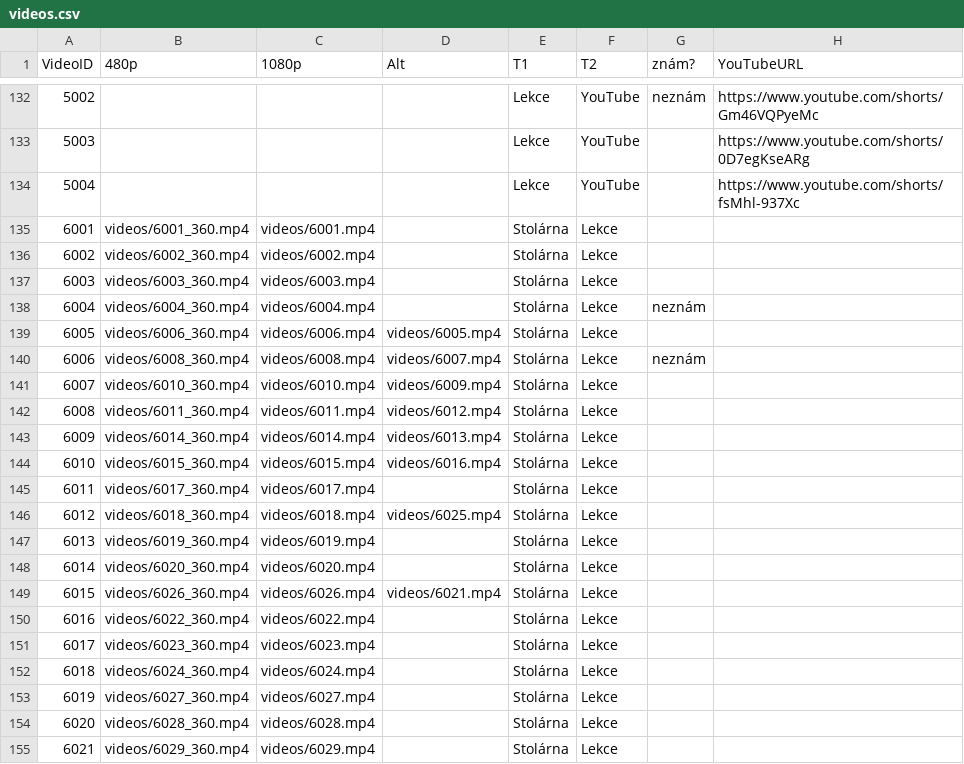
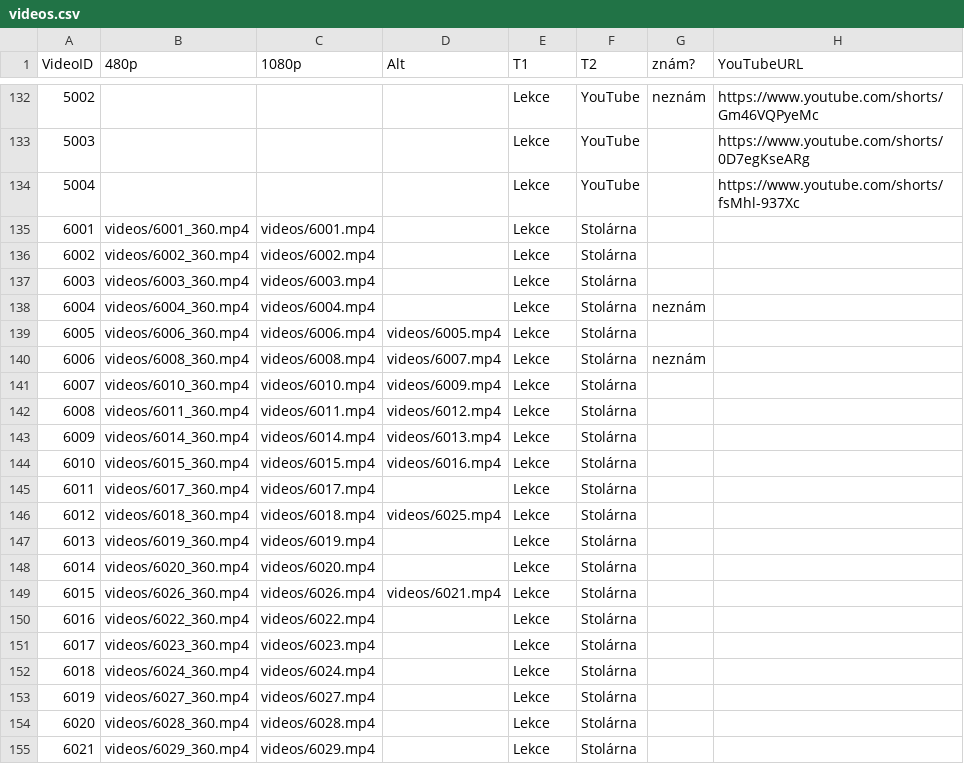
Before and after one commit to PetaJanata/Bachata, a CSV file: videos.csv, drawn as a sheet; only a part is shown, gaps mark what is left out; the diff covers the shown part only; the diff names each change by its address in the sheet, - before the commit and + after, or states it on an @@ line.

Commit message:
Add files via upload

```diff
--- a/videos.csv
+++ b/videos.csv
-E135:E155 (T1): Stolárna
+E135:E155 (T1): Lekce
-F135:F155 (T2): Lekce
+F135:F155 (T2): Stolárna
```
Also changed, not shown: 18 edited cells elsewhere in this file.
